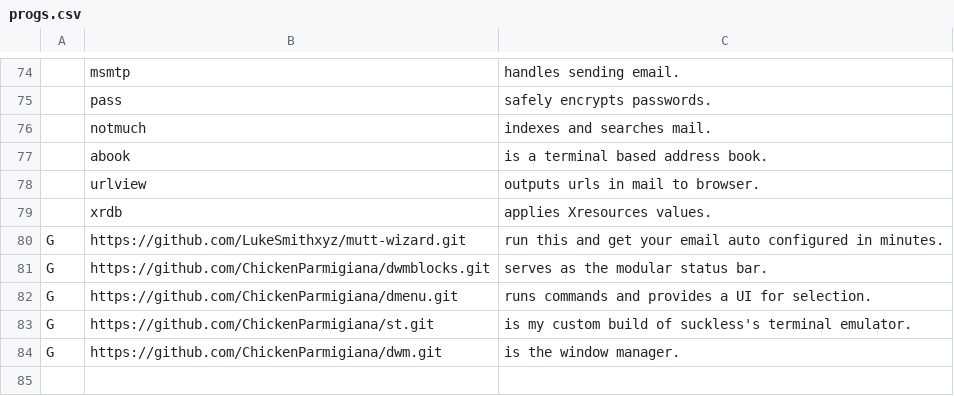
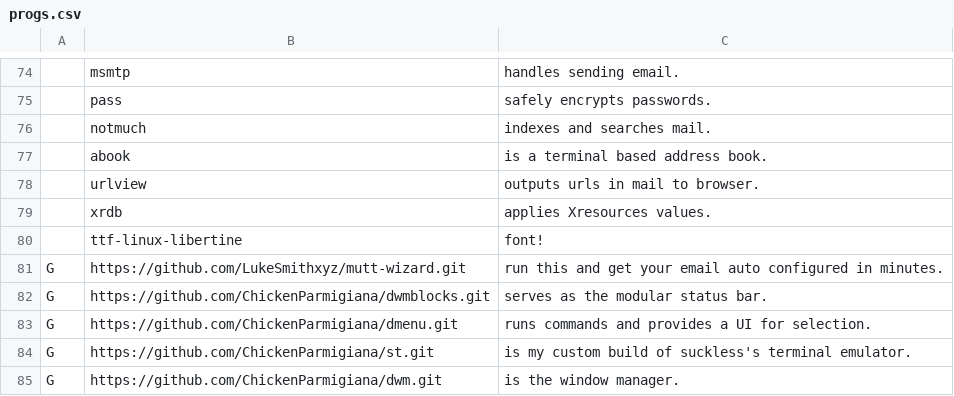
Before and after one commit to ChickenParmigiana/LARBS, a CSV file: progs.csv, drawn as a sheet; only a part is shown, gaps mark what is left out.

Commit message:
Update progs.csv

```diff
--- a/progs.csv
+++ b/progs.csv
@@ -79,2 +79,3 @@
 ,xrdb,"applies Xresources values."
+,ttf-linux-libertine,"font!"
 G,https://github.com/LukeSmithxyz/mutt-wizard.git,"run this and get your email auto configured in minutes."
```
